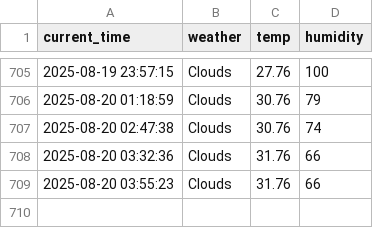
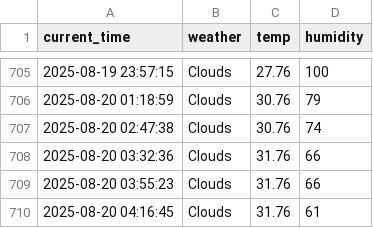
Before and after one commit to chanhooooo/weather, a CSV file: seoul_weather.csv, drawn as a sheet; only a part is shown, gaps mark what is left out; the diff names each change by its address in the sheet, - before the commit and + after, or states it on an @@ line.

```diff
--- a/seoul_weather.csv
+++ b/seoul_weather.csv
+row 710: 2025-08-20 04:16:45 | Clouds | 31.76 | 61
```
